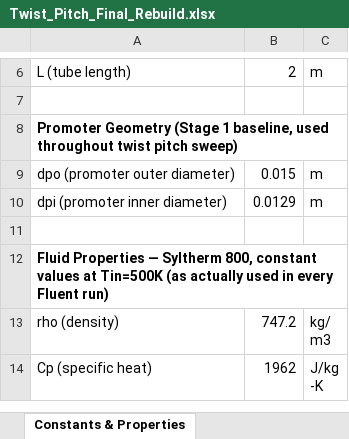
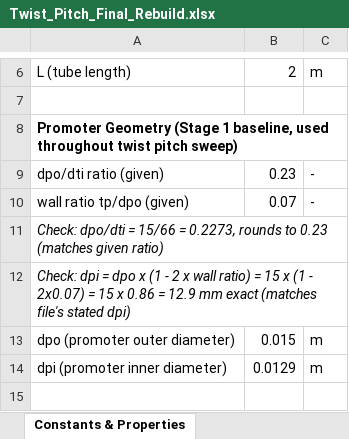
Before and after one commit to dhagax100/dhagax100, an Excel workbook: thesis/production-runs/Twist_Pitch_Final_Rebuild.xlsx, sheet Constants & Properties, drawn as a sheet; only a part is shown, gaps mark what is left out; the shorter side is filled out with more unchanged rows; values as stored, in another font and other column widths than the file's, no borders; the diff names each change by its address in the sheet, - before the commit and + after, or states it on an @@ line.

```diff
--- a/thesis/production-runs/Twist_Pitch_Final_Rebuild.xlsx (sheet Constants & Properties)
+++ b/thesis/production-runs/Twist_Pitch_Final_Rebuild.xlsx (sheet Constants & Properties)
+row 9: dpo/dti ratio (given) | 0.23 | -
+row 10: wall ratio tp/dpo (given) | 0.07 | -
+row 11: Check: dpo/dti = 15/66 = 0.2273, rounds to 0.23 (matches given ratio)
+row 12: Check: dpi = dpo x (1 - 2 x wall ratio) = 15 x (1 - 2x0.07) = 15 x 0.86 = 12.9 mm exact (matches file's stated dpi)
```
